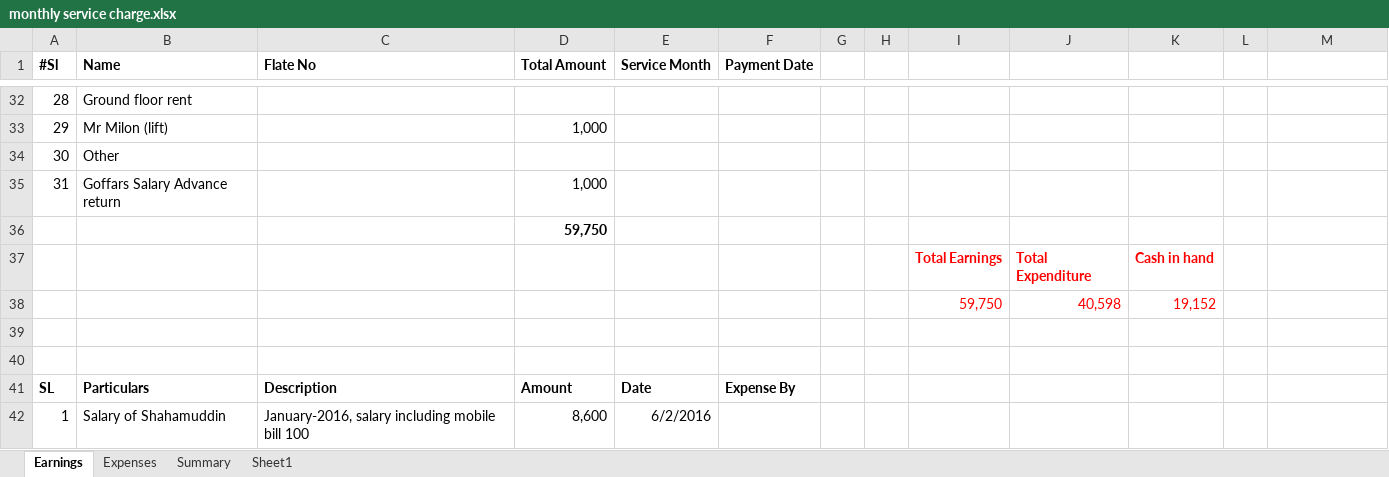
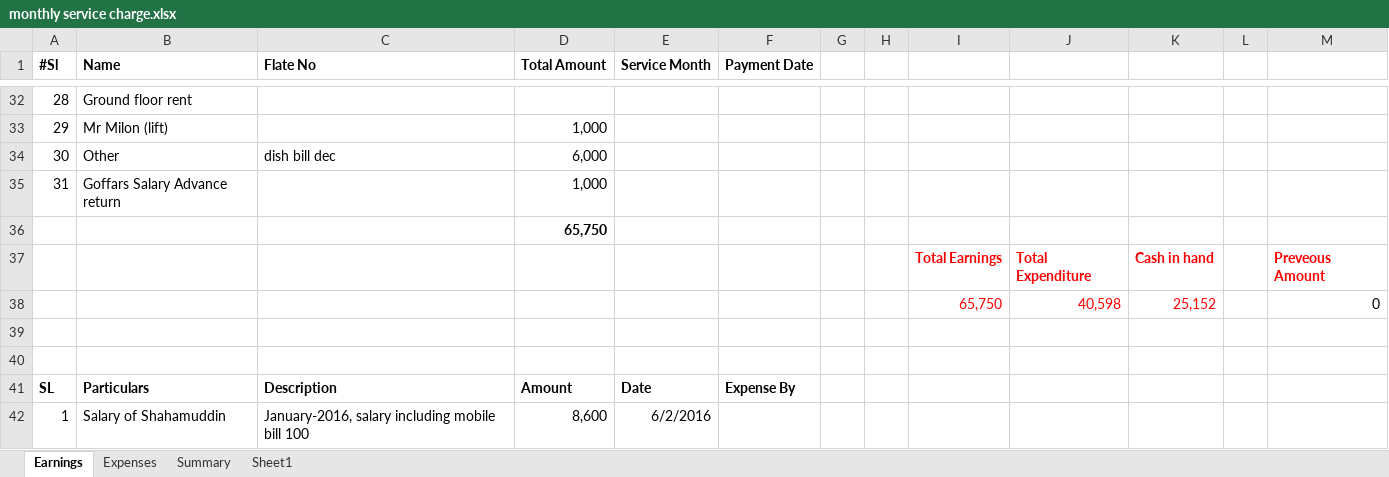
Before and after one commit to bulucseku/BasicHrSystem, an Excel workbook: documents/CalculationOfFlat/monthly service charge.xlsx, sheet Earnings, drawn as a sheet; only a part is shown, gaps mark what is left out; values as stored, in another font and other column widths than the file's, no borders; removed rows and columns are numbered as before the commit, all else as after; the diff names each change by its address in the sheet, - before the commit and + after, or states it on an @@ line.

Commit message:
excel added

```diff
--- a/documents/CalculationOfFlat/monthly service charge.xlsx (sheet Earnings)
+++ b/documents/CalculationOfFlat/monthly service charge.xlsx (sheet Earnings)
-C34 (Flate No): (empty)
+C34 (Flate No): dish bill dec
-D34 (Total Amount): (empty)
+D34 (Total Amount): 6,000
-D36 (Total Amount): 59,750
+D36 (Total Amount): 65,750
-M37: (empty)
+M37: Preveous Amount
-row 38:  |  |  |  |  |  |  |  | 59,750 | 40,598 | 19,152
+row 38:  |  |  |  |  |  |  |  | 65,750 | 40,598 | 25,152 |  | 0
```
Also changed, not shown: 1 other file.
